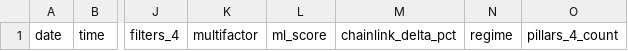
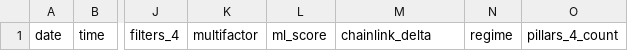
Before and after one commit to sasasamaes/wally-trader, a CSV file: .claude/profiles/bitunix/memory/signals_received.csv, drawn as a sheet; only a part is shown, gaps mark what is left out; the diff names each change by its address in the sheet, - before the commit and + after, or states it on an @@ line.

```diff
--- a/.claude/profiles/bitunix/memory/signals_received.csv
+++ b/.claude/profiles/bitunix/memory/signals_received.csv
-M1: chainlink_delta_pct
+M1: chainlink_delta
```
Also changed, not shown: 3 other files.
